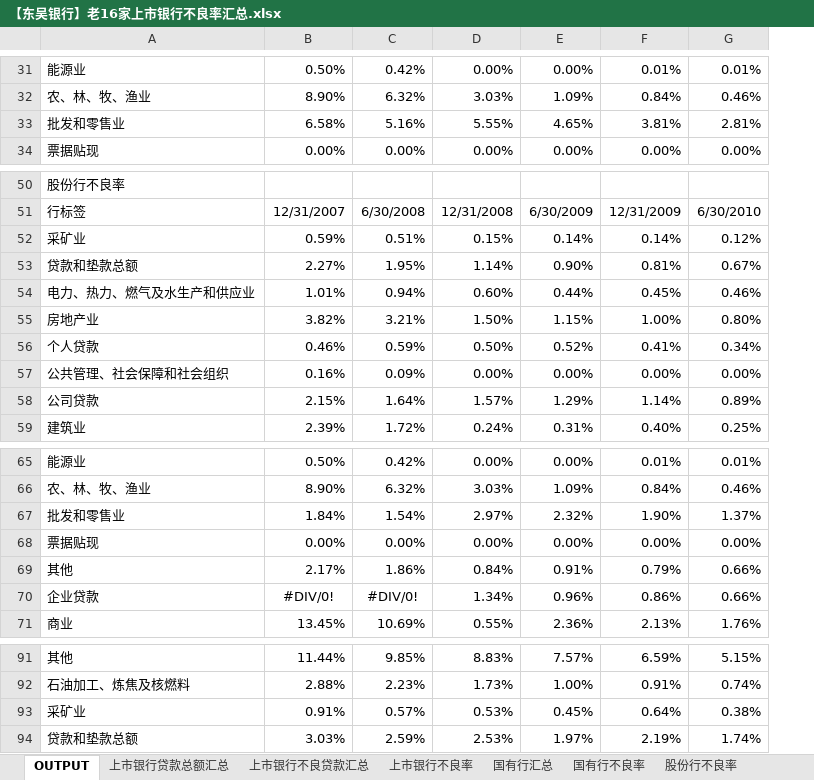
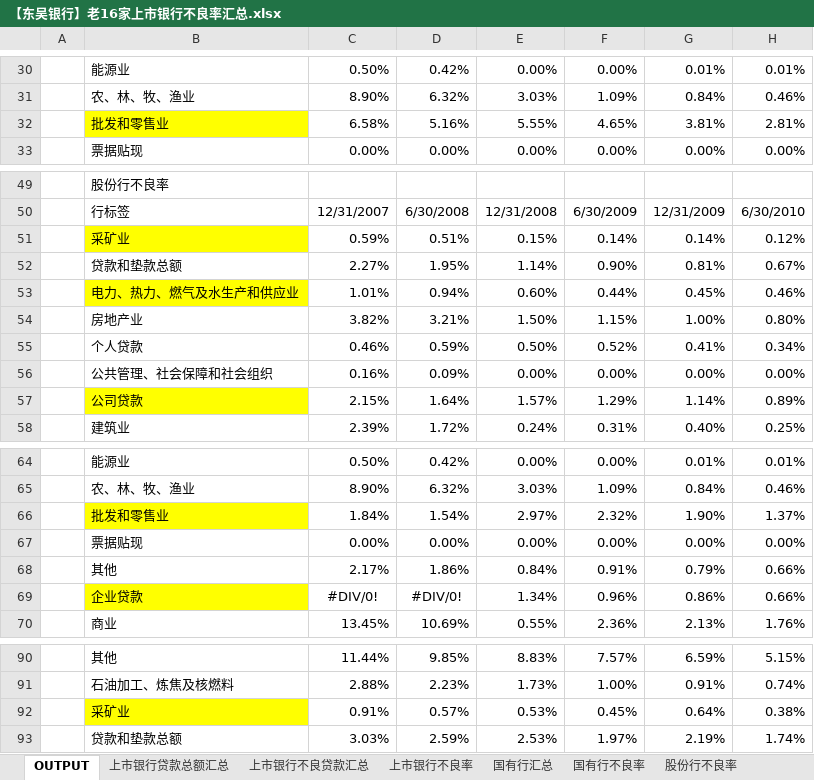
Before and after one commit to SoochowSecurityBank/SCCBank, an Excel workbook: 资产质量相关/【东吴银行】老16家上市银行不良率汇总.xlsx, sheet OUTPUT, drawn as a sheet; only a part is shown, gaps mark what is left out; values as stored, in another font and other column widths than the file's, no borders; charts and pictures not drawn; addresses are those after the commit; the diff covers the shown part only; the diff names each change by its address in the sheet, - before the commit and + after, or states it on an @@ line.

```diff
--- a/资产质量相关/【东吴银行】老16家上市银行不良率汇总.xlsx (sheet OUTPUT)
+++ b/资产质量相关/【东吴银行】老16家上市银行不良率汇总.xlsx (sheet OUTPUT)
+column A, empty
-B32 fill: none
+B32 fill: #FFFF00
-B51 fill: none
+B51 fill: #FFFF00
-B53 fill: none
+B53 fill: #FFFF00
-B57 fill: none
+B57 fill: #FFFF00
-B66 fill: none
+B66 fill: #FFFF00
-B69 fill: none
+B69 fill: #FFFF00
-B92 fill: none
+B92 fill: #FFFF00
```
Also changed, not shown: 6 added rows, 1 removed row, 8 edited cells and cell formats elsewhere in this sheet, sheet 上市银行不良率, formulas that keep their value, charts or pictures.
